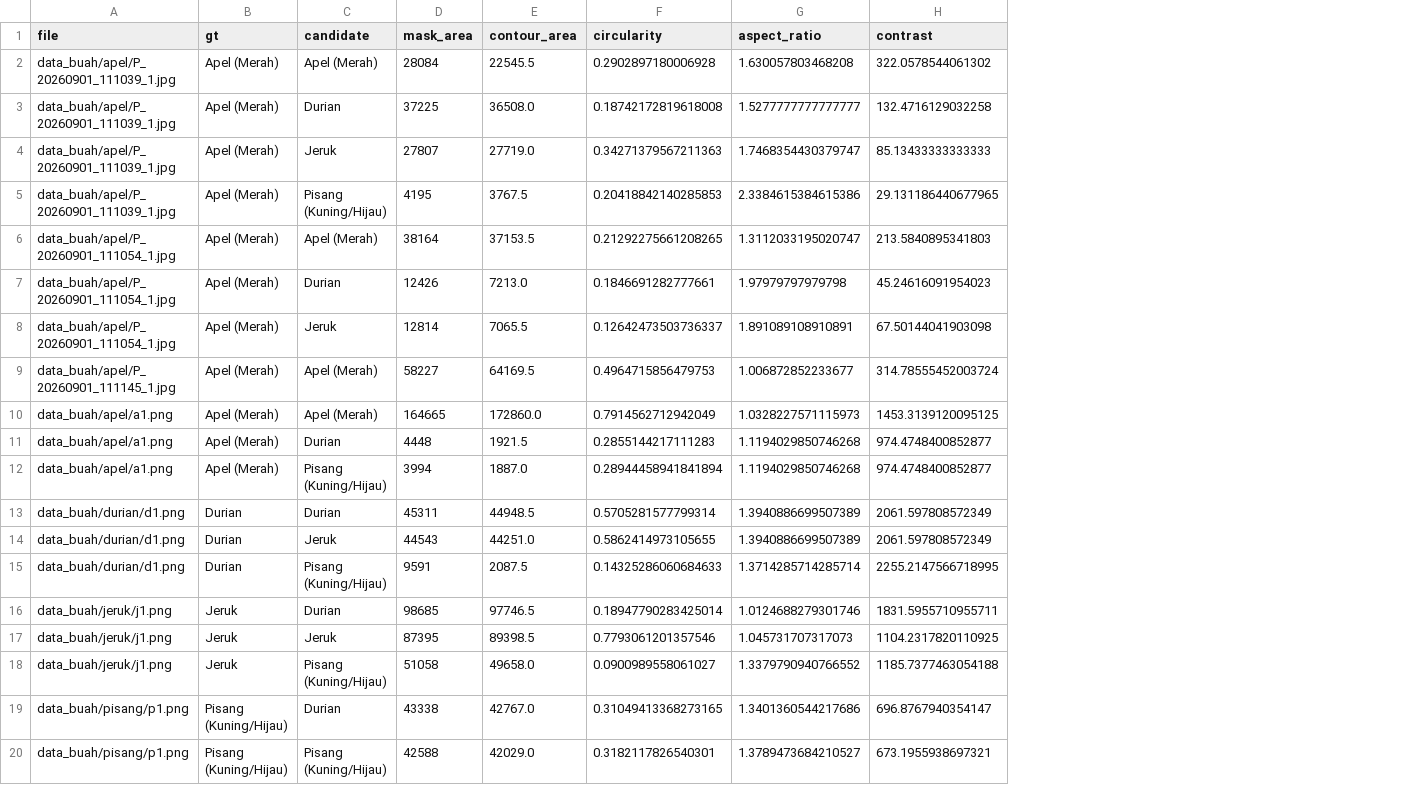
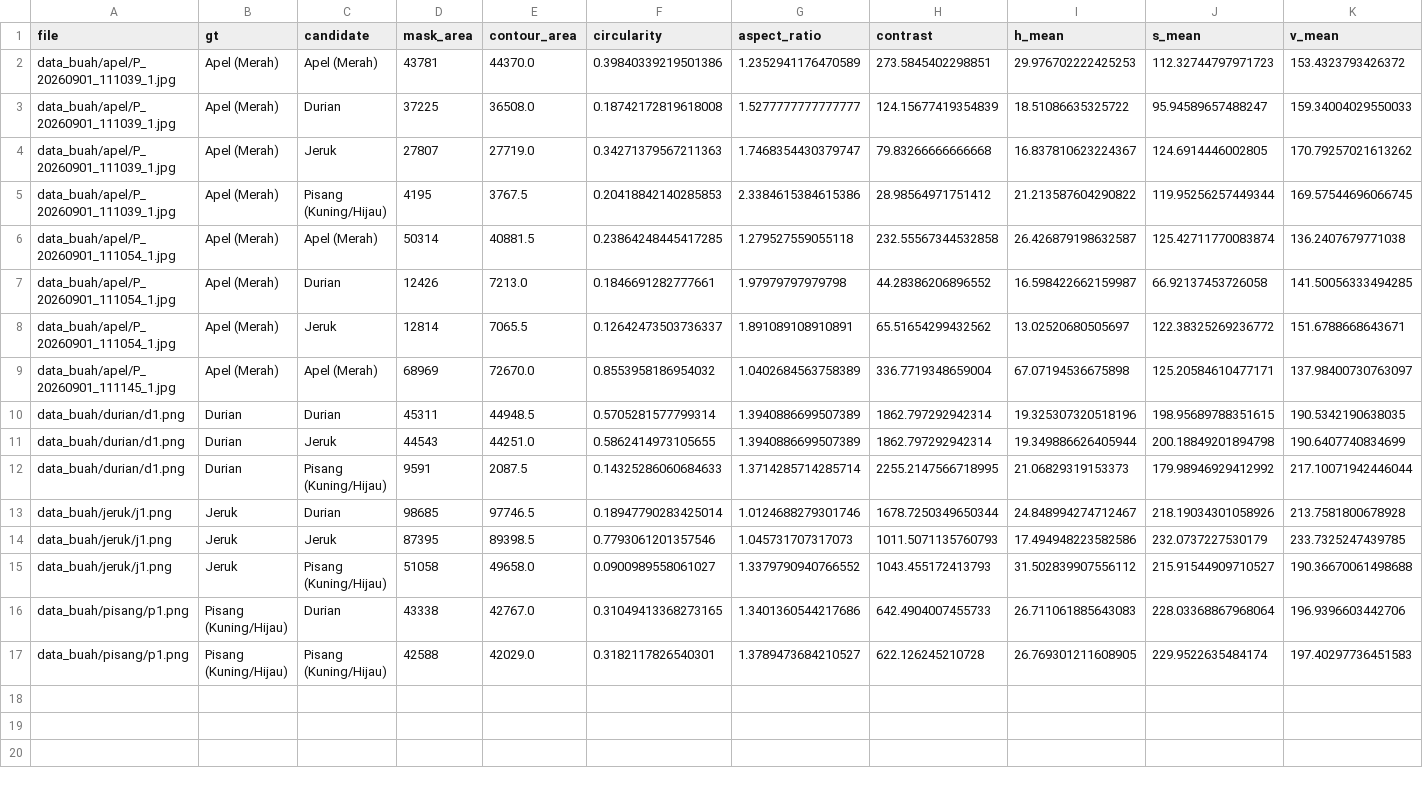
Before and after one commit to JKP5758/FruitVision, a CSV file: kalibrasi.csv, drawn as a sheet; only a part is shown; removed rows and columns are numbered as before the commit, all else as after; rows hold the shown columns only; the diff names each change by its address in the sheet, - before the commit and + after, or states it on an @@ line.

Commit message:
Probabilistik: tanpa hard-code, tanpa threshold 5, output % kemiripan (3 Apel 93%/60%/40% vs dulu 1/3)

```diff
--- a/kalibrasi.csv
+++ b/kalibrasi.csv
+column I (h_mean), rows 2-17: 29.976702222425253 | 18.51086635325722 | 16.837810623224367 | 21.213587604290822 | 26.426879198632587 | 16.598422662159987 | 13.02520680505697 | 67.07194536675898 | 19.325307320518196 | 19.349886626405944 | 21.06829319153373 | 24.848994274712467 | 17.494948223582586 | 31.502839907556112 | 26.711061885643083 | 26.769301211608905
+column J (s_mean), rows 2-17: 112.32744797971723 | 95.94589657488247 | 124.6914446002805 | 119.95256257449344 | 125.42711770083874 | 66.92137453726058 | 122.38325269236772 | 125.20584610477171 | 198.95689788351615 | 200.18849201894798 | 179.98946929412992 | 218.19034301058926 | 232.0737227530179 | 215.91544909710527 | 228.03368867968064 | 229.9522635484174
+column K (v_mean), rows 2-17: 153.4323793426372 | 159.34004029550033 | 170.79257021613262 | 169.57544696066745 | 136.2407679771038 | 141.50056333494285 | 151.6788668643671 | 137.98400730763097 | 190.5342190638035 | 190.6407740834699 | 217.10071942446044 | 213.7581800678928 | 233.7325247439785 | 190.36670061498688 | 196.9396603442706 | 197.40297736451583
-D2 (mask_area): 28084
+D2 (mask_area): 43781
-E2 (contour_area): 22545.5
+E2 (contour_area): 44370.0
-F2 (circularity): 0.2902897180006928
+F2 (circularity): 0.39840339219501386
-G2 (aspect_ratio): 1.630057803468208
+G2 (aspect_ratio): 1.2352941176470589
-H2 (contrast): 322.0578544061302
+H2 (contrast): 273.5845402298851
-H3 (contrast): 132.4716129032258
+H3 (contrast): 124.15677419354839
-H4 (contrast): 85.13433333333333
+H4 (contrast): 79.83266666666668
-H5 (contrast): 29.131186440677965
+H5 (contrast): 28.98564971751412
-D6 (mask_area): 38164
+D6 (mask_area): 50314
-E6 (contour_area): 37153.5
+E6 (contour_area): 40881.5
-F6 (circularity): 0.21292275661208265
+F6 (circularity): 0.23864248445417285
-G6 (aspect_ratio): 1.3112033195020747
+G6 (aspect_ratio): 1.279527559055118
-H6 (contrast): 213.5840895341803
+H6 (contrast): 232.55567344532858
-H7 (contrast): 45.24616091954023
+H7 (contrast): 44.28386206896552
-H8 (contrast): 67.50144041903098
+H8 (contrast): 65.51654299432562
-D9 (mask_area): 58227
+D9 (mask_area): 68969
-E9 (contour_area): 64169.5
+E9 (contour_area): 72670.0
-F9 (circularity): 0.4964715856479753
+F9 (circularity): 0.8553958186954032
-G9 (aspect_ratio): 1.006872852233677
+G9 (aspect_ratio): 1.0402684563758389
-H9 (contrast): 314.78555452003724
+H9 (contrast): 336.7719348659004
-row 10: data_buah/apel/a1.png | Apel (Merah) | Apel (Merah) | 164665 | 172860.0 | 0.7914562712942049 | 1.0328227571115973 | 1453.3139120095125
-row 11: data_buah/apel/a1.png | Apel (Merah) | Durian | 4448 | 1921.5 | 0.2855144217111283 | 1.1194029850746268 | 974.4748400852877
-row 12: data_buah/apel/a1.png | Apel (Merah) | Pisang (Kuning/Hijau) | 3994 | 1887.0 | 0.28944458941841894 | 1.1194029850746268 | 974.4748400852877
-H10:H11 (contrast): 2061.597808572349
+H10:H11 (contrast): 1862.797292942314
-H13 (contrast): 1831.5955710955711
+H13 (contrast): 1678.7250349650344
-H14 (contrast): 1104.2317820110925
+H14 (contrast): 1011.5071135760793
-H15 (contrast): 1185.7377463054188
+H15 (contrast): 1043.455172413793
-H16 (contrast): 696.8767940354147
+H16 (contrast): 642.4904007455733
-H17 (contrast): 673.1955938697321
+H17 (contrast): 622.126245210728
```
Also changed, not shown: 7 other files.
